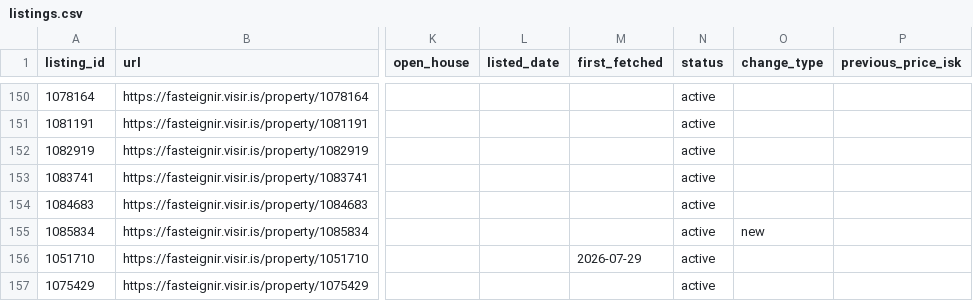
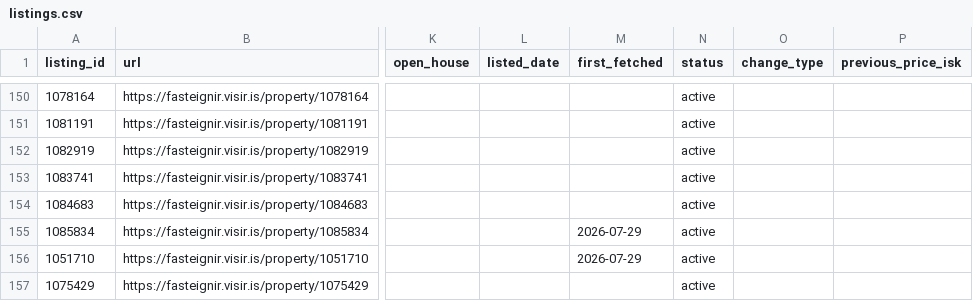
Before and after one commit to alruts/fasteignir-listing-monitor, a CSV file: data/listings.csv, drawn as a sheet; only a part is shown, gaps mark what is left out; the diff names each change by its address in the sheet, - before the commit and + after, or states it on an @@ line.

Commit message:
Update house listings

```diff
--- a/data/listings.csv
+++ b/data/listings.csv
-M155 (first_fetched): (empty)
+M155 (first_fetched): 2026-07-29
-O155 (change_type): new
+O155 (change_type): (empty)
```
Also changed, not shown: 2 other files.
